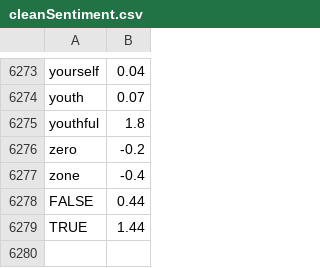
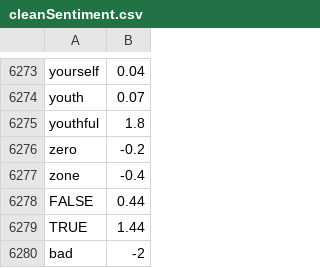
Before and after one commit to Adyson-Tang/APCSA, a CSV file: PS4C/cleanSentiment.csv, drawn as a sheet; only a part is shown, gaps mark what is left out.

```diff
--- a/PS4C/cleanSentiment.csv
+++ b/PS4C/cleanSentiment.csv
@@ -6279 +6279,2 @@ FALSE,0.44
 TRUE,1.44
+bad,-2
```
Also changed, not shown: 7 other files.
